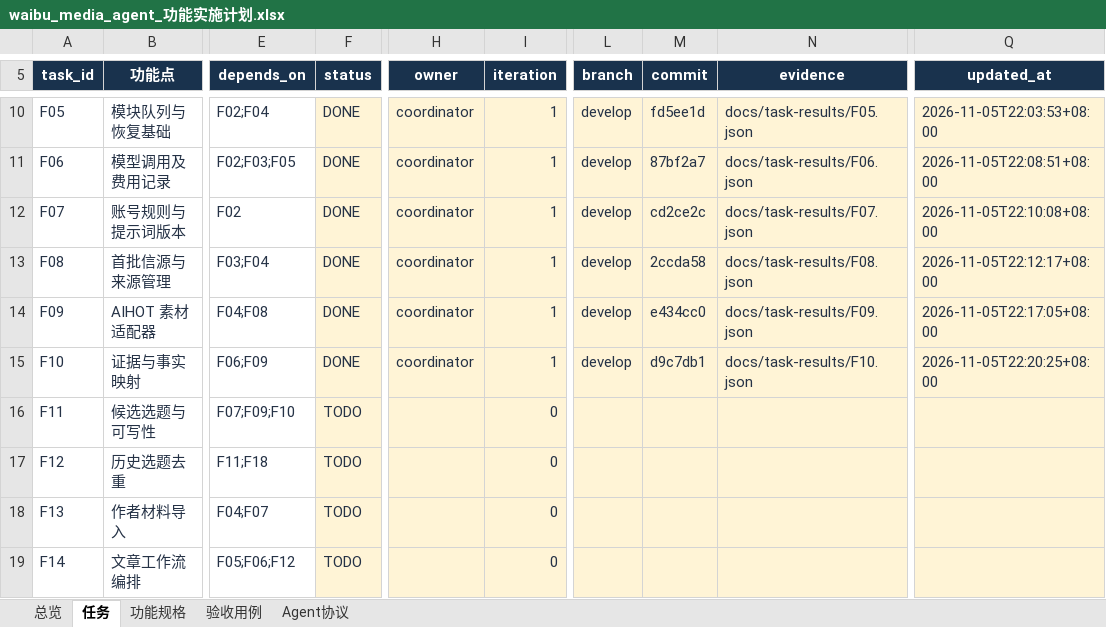
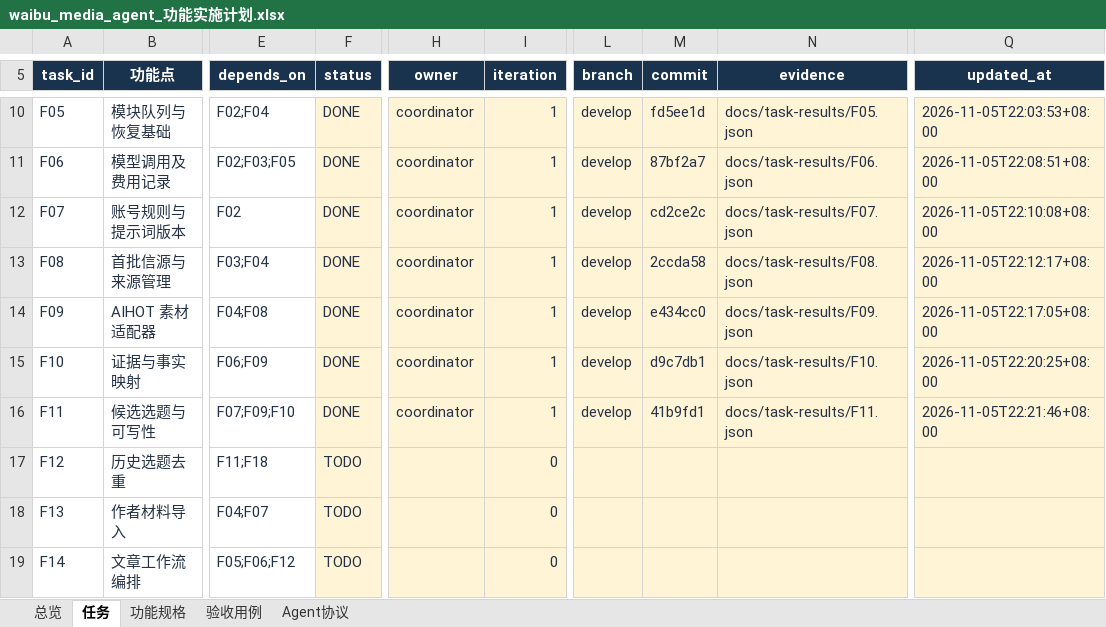
Before and after one commit to leeyaonan/waibu_media_agent, an Excel workbook: outputs/2026-11-05-plan/waibu_media_agent_功能实施计划.xlsx, sheet 任务, drawn as a sheet; only a part is shown, gaps mark what is left out; values as stored, in another font and other column widths than the file's, no borders; conditional formats and table styles not drawn; the diff names each change by its address in the sheet, - before the commit and + after, or states it on an @@ line.

```diff
--- a/outputs/2026-11-05-plan/waibu_media_agent_功能实施计划.xlsx (sheet 任务)
+++ b/outputs/2026-11-05-plan/waibu_media_agent_功能实施计划.xlsx (sheet 任务)
-F16 (status): TODO
+F16 (status): DONE
-H16 (owner): (empty)
+H16 (owner): coordinator
-I16 (iteration): 0
+I16 (iteration): 1
-L16 (branch): (empty)
+L16 (branch): develop
-M16 (commit): (empty)
+M16 (commit): 41b9fd1
-N16 (evidence): (empty)
+N16 (evidence): docs/task-results/F11.json
-Q16 (updated_at): (empty)
+Q16 (updated_at): 2026-11-05T22:21:46+08:00
```
Also changed, not shown: sheet 验收用例, 1 other file.
